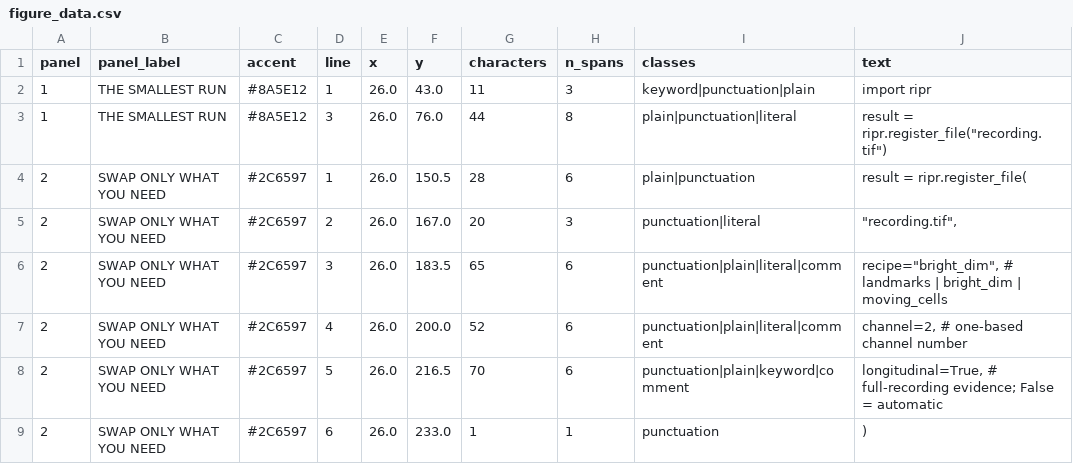
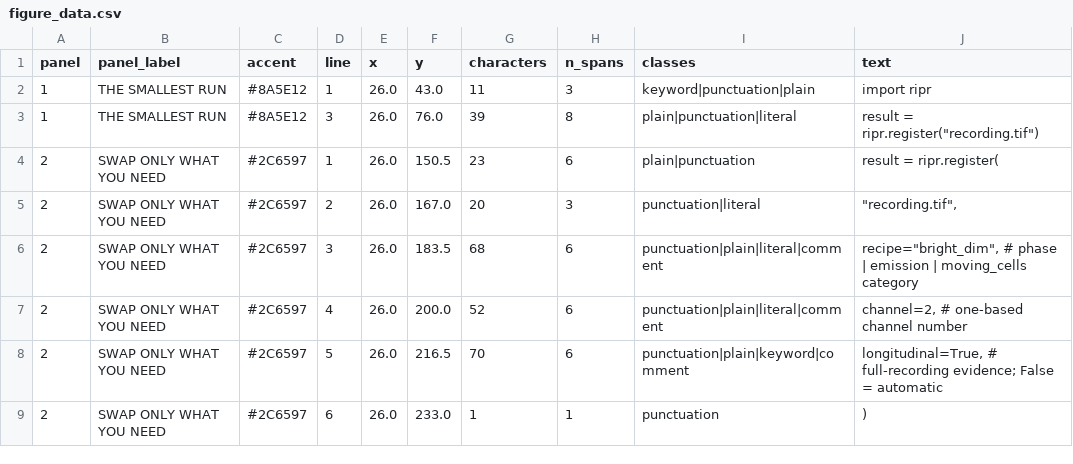
Before and after one commit to Jay2owe/Relative-Intensity-Pattern-Registration, a CSV file: figures/simple-registration-api/figure_data.csv, drawn as a sheet.

Commit message:
Simplify registration UI defaults and advanced options

```diff
--- a/figures/simple-registration-api/figure_data.csv
+++ b/figures/simple-registration-api/figure_data.csv
@@ -2,6 +2,6 @@ panel,panel_label,accent,line,x,y,characters,n_spans,classes,text
 1,THE SMALLEST RUN,#8A5E12,1,26.0,43.0,11,3,keyword|punctuation|plain,import ripr
-1,THE SMALLEST RUN,#8A5E12,3,26.0,76.0,44,8,plain|punctuation|literal,"result = ripr.register_file(""recording.tif"")"
-2,SWAP ONLY WHAT YOU NEED,#2C6597,1,26.0,150.5,28,6,plain|punctuation,result = ripr.register_file(
+1,THE SMALLEST RUN,#8A5E12,3,26.0,76.0,39,8,plain|punctuation|literal,"result = ripr.register(""recording.tif"")"
+2,SWAP ONLY WHAT YOU NEED,#2C6597,1,26.0,150.5,23,6,plain|punctuation,result = ripr.register(
 2,SWAP ONLY WHAT YOU NEED,#2C6597,2,26.0,167.0,20,3,punctuation|literal,"    ""recording.tif"","
-2,SWAP ONLY WHAT YOU NEED,#2C6597,3,26.0,183.5,65,6,punctuation|plain|literal|comment,"    recipe=""bright_dim"",  # landmarks | bright_dim | moving_cells"
+2,SWAP ONLY WHAT YOU NEED,#2C6597,3,26.0,183.5,68,6,punctuation|plain|literal|comment,"    recipe=""bright_dim"",  # phase | emission | moving_cells category"
 2,SWAP ONLY WHAT YOU NEED,#2C6597,4,26.0,200.0,52,6,punctuation|plain|literal|comment,"    channel=2,            # one-based channel number"
```
Also changed, not shown: 27 other files.
